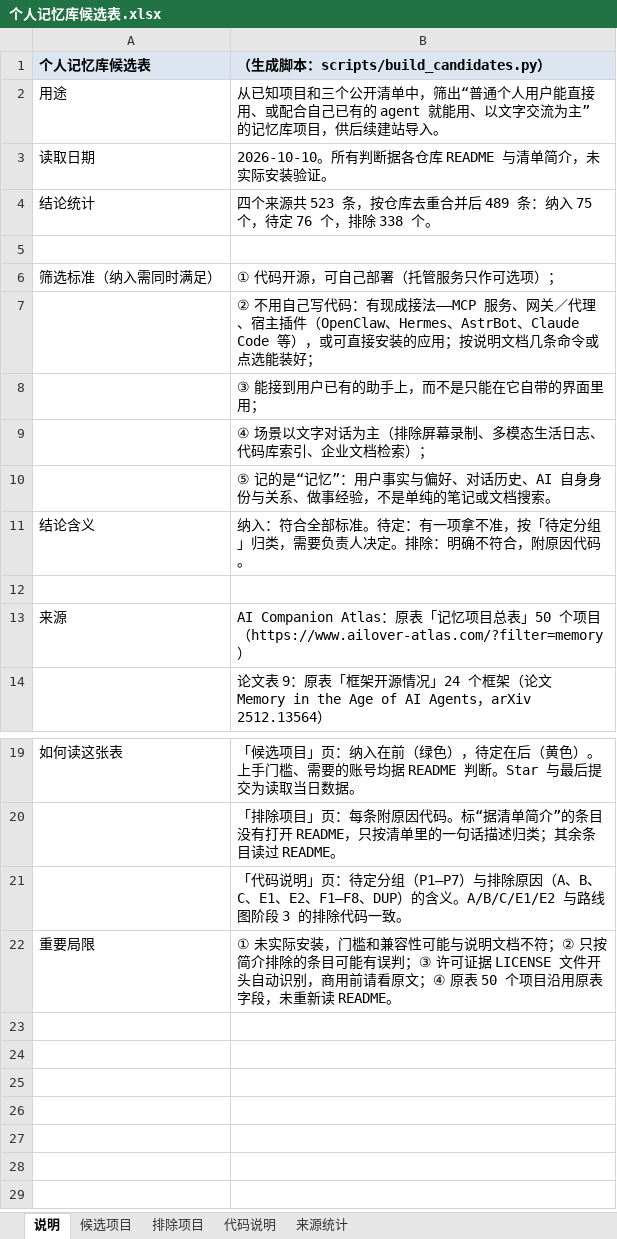
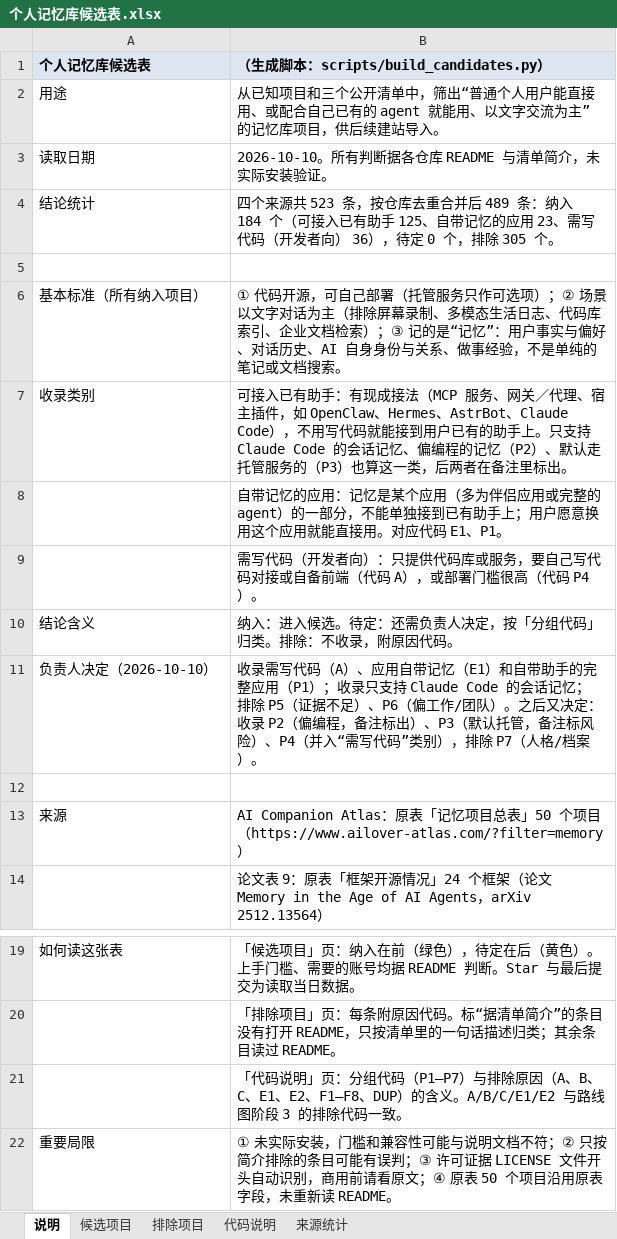
Before and after one commit to dawnsyo-blip/memmatch, an Excel workbook: data/candidates/个人记忆库候选表.xlsx, sheet 说明, drawn as a sheet; only a part is shown, gaps mark what is left out; values as stored, in another font and other column widths than the file's, no borders; removed rows and columns are numbered as before the commit, all else as after; the diff names each change by its address in the sheet, - before the commit and + after, or states it on an @@ line.

```diff
--- a/data/candidates/个人记忆库候选表.xlsx (sheet 说明)
+++ b/data/candidates/个人记忆库候选表.xlsx (sheet 说明)
-B4: …：纳入 75 个，待定 76 个，排除 338 个。
+B4: …：纳入 184 个（可接入已有助手 125、自带记忆的应用 23、需写代码（开发者向） 36），待定 0 个，排除 305 个。
-row 6: 筛选标准（纳入需同时满足） | ① 代码开源，可自己部署（托管服务只作可选项）；
-row 7:  | ② 不用自己写代码：有现成接法——MCP 服务、网关／代理、宿主插件（OpenClaw、Hermes、AstrBot、Claude Code 等），或可直接安装的应用；按说明文档几条命令或点选能装好；
-row 8:  | ③ 能接到用户已有的助手上，而不是只能在它自带的界面里用；
+row 6: 基本标准（所有纳入项目） | ① 代码开源，可自己部署（托管服务只作可选项）；② 场景以文字对话为主（排除屏幕录制、多模态生活日志、代码库索引、企业文档检索）；③ 记的是“记忆”：用户事实与偏好、对话历史、AI 自身身份与关系、做事经验，不是单纯的笔记或文档搜索。
+row 7: 收录类别 | 可接入已有助手：有现成接法（MCP 服务、网关／代理、宿主插件，如 OpenClaw、Hermes、AstrBot、Claude Code），不用写代码就能接到用户已有的助手上。只支持 Claude Code 的会话记忆、偏编程的记忆（P2）、默认走托管服务的（P3）也算这一类，后两者在备注里标出。
-B8: ④ 场景以文字对话为主（排除屏幕录制、多模态生活日志、代码库索引、企业文档检索）；
+B8: 自带记忆的应用：记忆是某个应用（多为伴侣应用或完整的 agent）的一部分，不能单独接到已有助手上；用户愿意换用这个应用就能直接用。对应代码 E1、P1。
-B9: ⑤ 记的是“记忆”：用户事实与偏好、对话历史、AI 自身身份与关系、做事经验，不是单纯的笔记或文档搜索。
+B9: 需写代码（开发者向）：只提供代码库或服务，要自己写代码对接或自备前端（代码 A），或部署门槛很高（代码 P4）。
-B10: 纳入：符合全部标准。待定：有一项拿不准，按「待定分组」归类，需要负责人决定。排除：明确不符合，附原因…
+B10: 纳入：进入候选。待定：还需负责人决定，按「分组代码」归类。排除：不收录，附原因…
+row 11: 负责人决定（2026-10-10） | 收录需写代码（A）、应用自带记忆（E1）和自带助手的完整应用（P1）；收录只支持 Claude Code 的会话记忆；排除 P5（证据不足）、P6（偏工作/团队）。之后又决定：收录 P2（偏编程，备注标出）、P3（默认托管，备注标风险）、P4（并入“需写代码”类别），排除 P7（人格/档案）。
-B21: …明」页：待定分组（P1–P7）与…
+B21: …明」页：分组代码（P1–P7）与…
```
Also changed, not shown: sheet 候选项目, sheet 排除项目, sheet 来源统计, sheet 代码说明, 2 other files.
